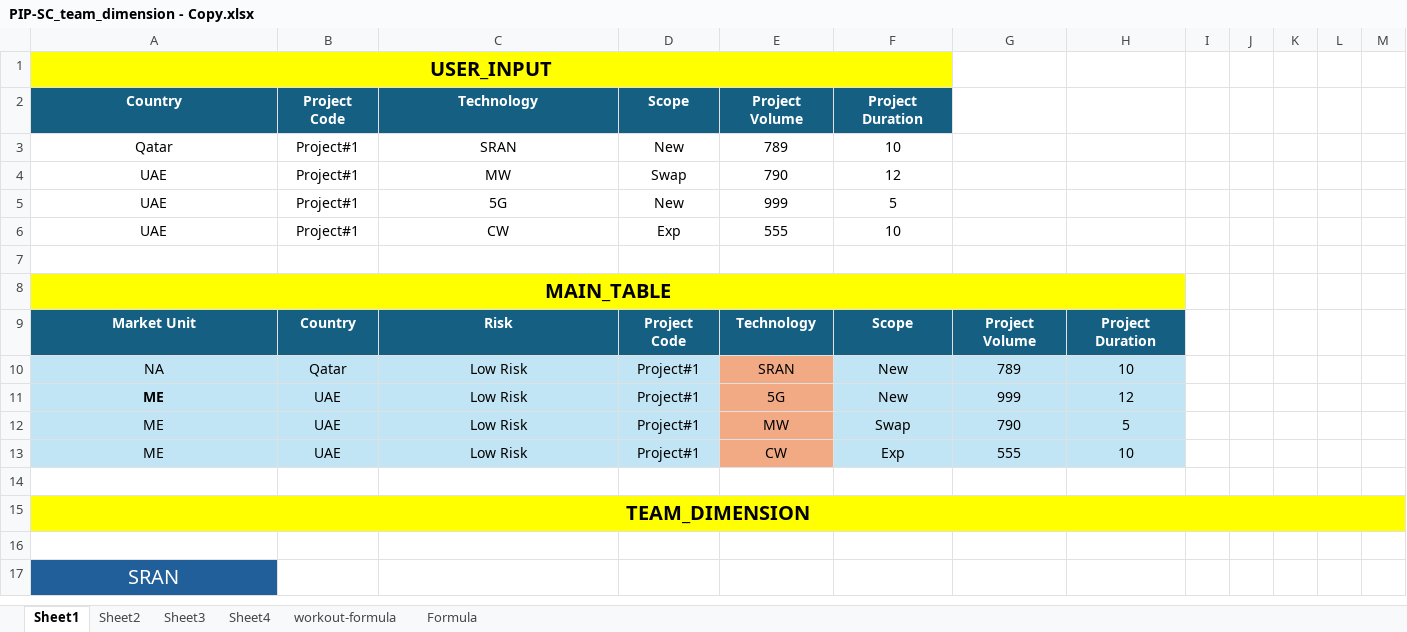
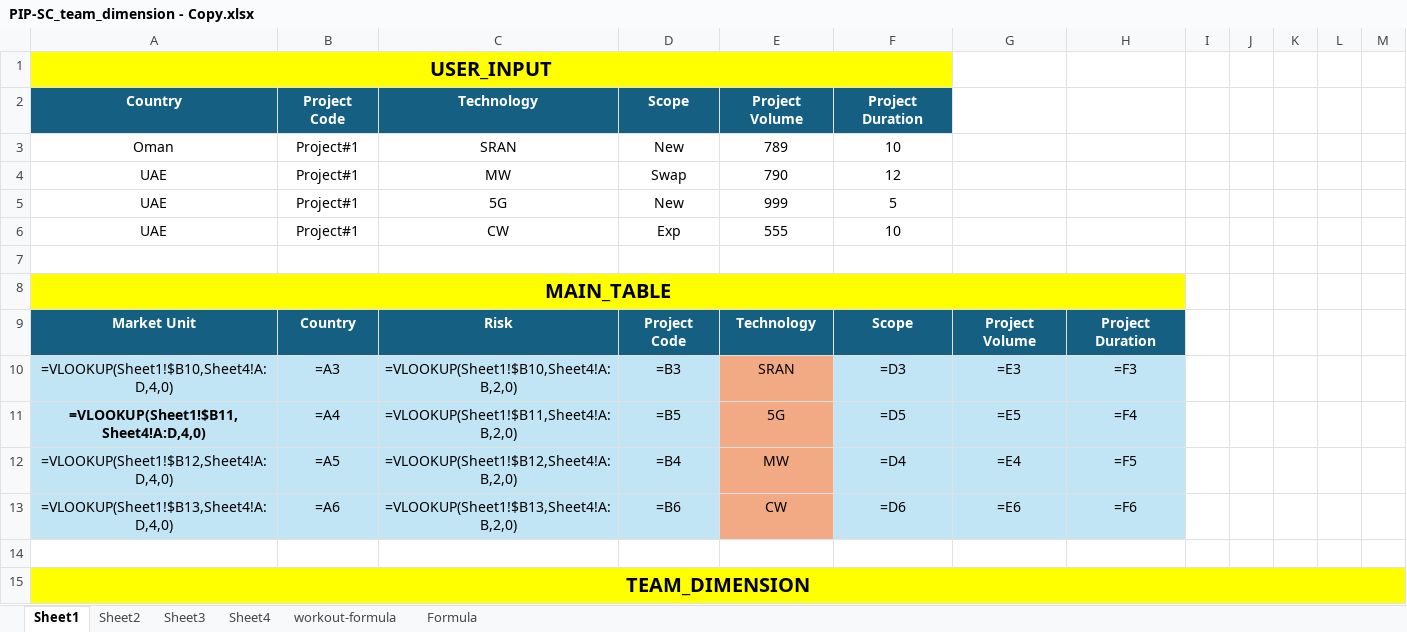
Before and after one commit to vikramt07/PIP-SC_team_dimension, an Excel workbook: PIP-SC_team_dimension - Copy.xlsx, sheet Sheet1, drawn as a sheet; only a part is shown; the shorter side is filled out with more unchanged rows; values as stored, in another font and other column widths than the file's, no borders; formulas without a stored value are shown as written; table styles not drawn; removed rows and columns are numbered as before the commit, all else as after; the diff covers the shown part only; the diff names each change by its address in the sheet, - before the commit and + after, or states it on an @@ line.

```diff
--- a/PIP-SC_team_dimension - Copy.xlsx (sheet Sheet1)
+++ b/PIP-SC_team_dimension - Copy.xlsx (sheet Sheet1)
-A3: Qatar
+A3: Oman
-row 10: NA | Qatar | Low Risk | Project#1 | SRAN | New | 789 | 10
-row 11: ME | UAE | Low Risk | Project#1 | 5G | New | 999 | 12
-row 12: ME | UAE | Low Risk | Project#1 | MW | Swap | 790 | 5
-row 13: ME | UAE | Low Risk | Project#1 | CW | Exp | 555 | 10
+row 10: =VLOOKUP(Sheet1!$B10,Sheet4!A:D,4,0) | =A3 | =VLOOKUP(Sheet1!$B10,Sheet4!A:B,2,0) | =B3 | SRAN | =D3 | =E3 | =F3
+row 11: =VLOOKUP(Sheet1!$B11,Sheet4!A:D,4,0) | =A4 | =VLOOKUP(Sheet1!$B11,Sheet4!A:B,2,0) | =B5 | 5G | =D5 | =E5 | =F4
+row 12: =VLOOKUP(Sheet1!$B12,Sheet4!A:D,4,0) | =A5 | =VLOOKUP(Sheet1!$B12,Sheet4!A:B,2,0) | =B4 | MW | =D4 | =E4 | =F5
+row 13: =VLOOKUP(Sheet1!$B13,Sheet4!A:D,4,0) | =A6 | =VLOOKUP(Sheet1!$B13,Sheet4!A:B,2,0) | =B6 | CW | =D6 | =E6 | =F6
```
Also changed, not shown: 37 added rows and 37 removed rows elsewhere in this sheet, sheet Sheet2, sheet Sheet3, sheet Formula.
